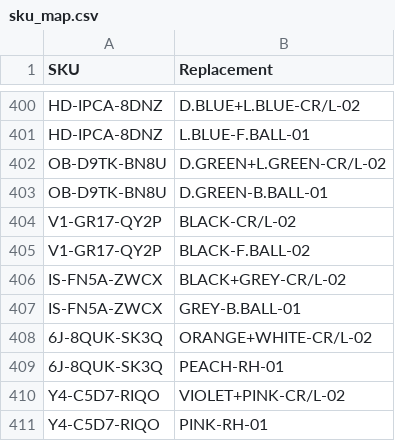
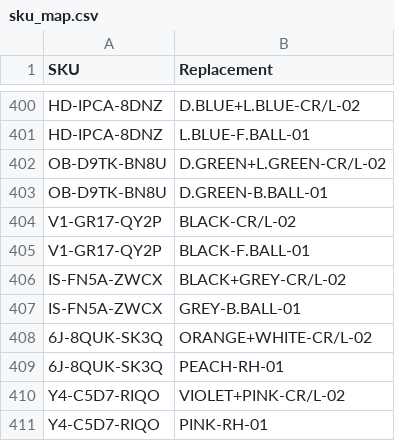
Before and after one commit to abhixartist-ai/Audit, a CSV file: sku_map.csv, drawn as a sheet; only a part is shown, gaps mark what is left out.

Commit message:
Update sku_map.csv

```diff
--- a/sku_map.csv
+++ b/sku_map.csv
@@ -404,3 +404,3 @@ OB-D9TK-BN8U,D.GREEN-B.BALL-01
 V1-GR17-QY2P,BLACK-CR/L-02
-V1-GR17-QY2P,BLACK-F.BALL-02
+V1-GR17-QY2P,BLACK-F.BALL-01
 IS-FN5A-ZWCX,BLACK+GREY-CR/L-02
```
